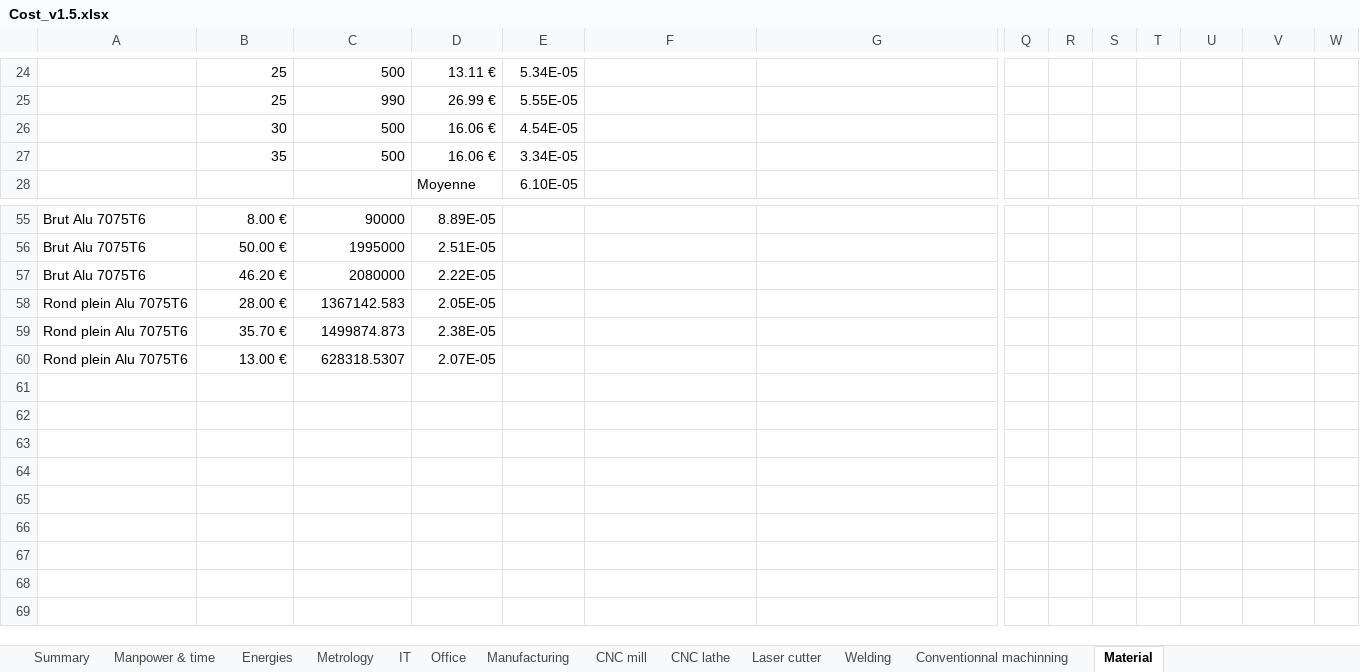
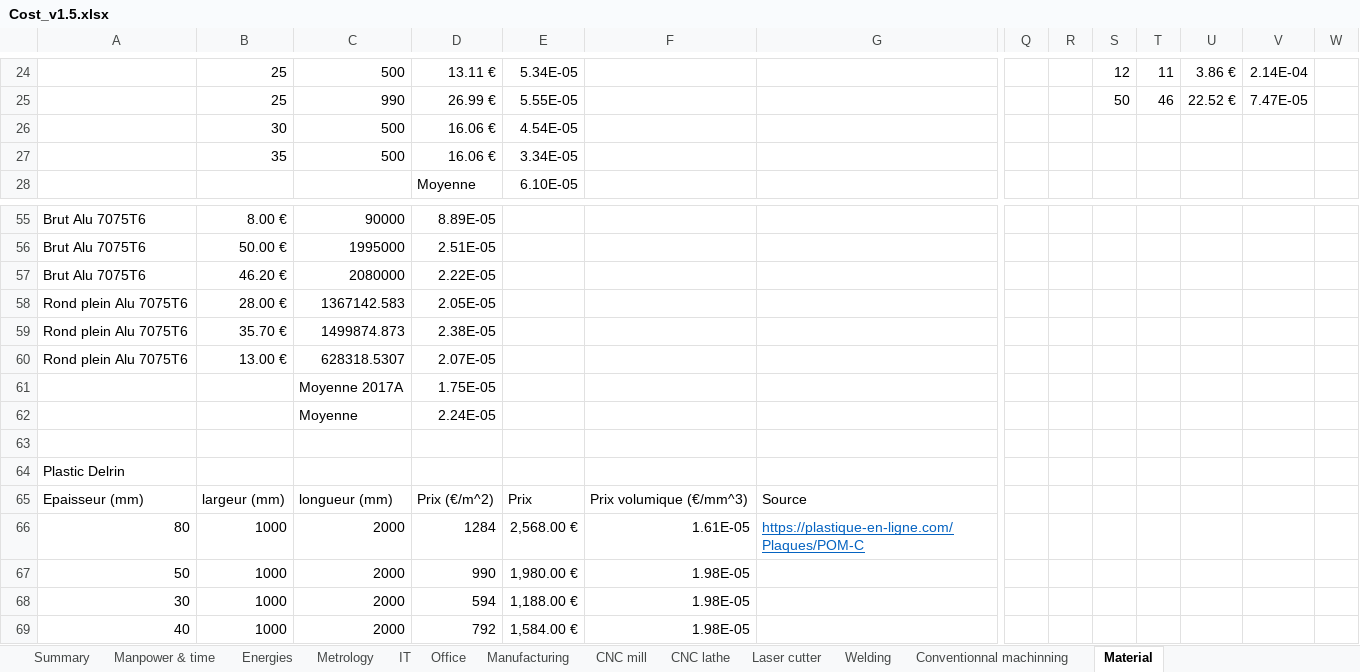
Before and after one commit to EOSCogniton/STUF2019, an Excel workbook: CR - Cost Report/CBOM/Cost_v1.5.xlsx, sheet Material, drawn as a sheet; only a part is shown, gaps mark what is left out; values as stored, in another font and other column widths than the file's, no borders; rows hold the shown columns only; the diff covers the shown part only; the diff names each change by its address in the sheet, - before the commit and + after, or states it on an @@ line.

```diff
--- a/CR - Cost Report/CBOM/Cost_v1.5.xlsx (sheet Material)
+++ b/CR - Cost Report/CBOM/Cost_v1.5.xlsx (sheet Material)
-S24: (empty)
+S24: 12
-T24: (empty)
+T24: 11
-U24: (empty)
+U24: 3.86 €
-V24: (empty)
+V24: 2.14E-04
-S25: (empty)
+S25: 50
-T25: (empty)
+T25: 46
-U25: (empty)
+U25: 22.52 €
-V25: (empty)
+V25: 7.47E-05
+row 61:  |  | Moyenne 2017A | 1.75E-05
+row 62:  |  | Moyenne | 2.24E-05
+row 63: (empty)
+row 64: Plastic Delrin
+row 65: Epaisseur (mm) | largeur (mm) | longueur (mm) | Prix (€/m^2) | Prix | Prix volumique (€/mm^3) | Source
+row 66: 80 | 1000 | 2000 | 1284 | 2,568.00 € | 1.61E-05 | https://plastique-en-ligne.com/Plaques/POM-C
+row 67: 50 | 1000 | 2000 | 990 | 1,980.00 € | 1.98E-05
+row 68: 30 | 1000 | 2000 | 594 | 1,188.00 € | 1.98E-05
+row 69: 40 | 1000 | 2000 | 792 | 1,584.00 € | 1.98E-05
```
Also changed, not shown: 33 edited cells elsewhere in this sheet, charts or pictures.
